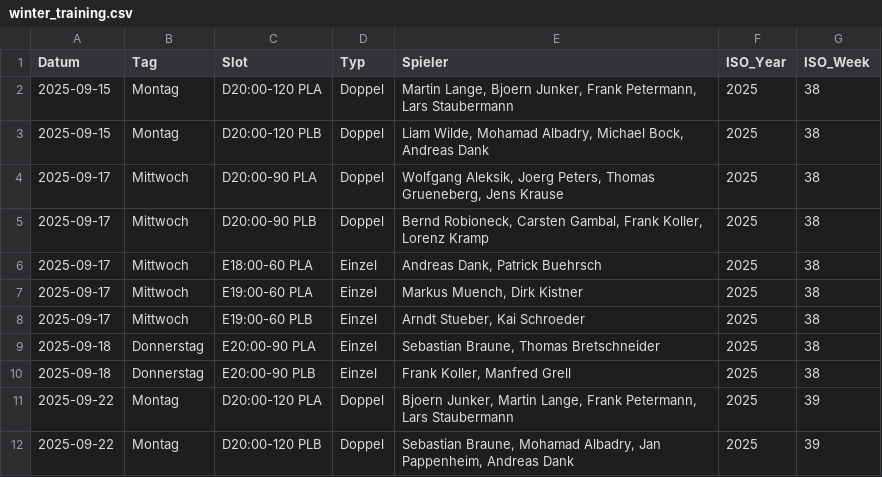
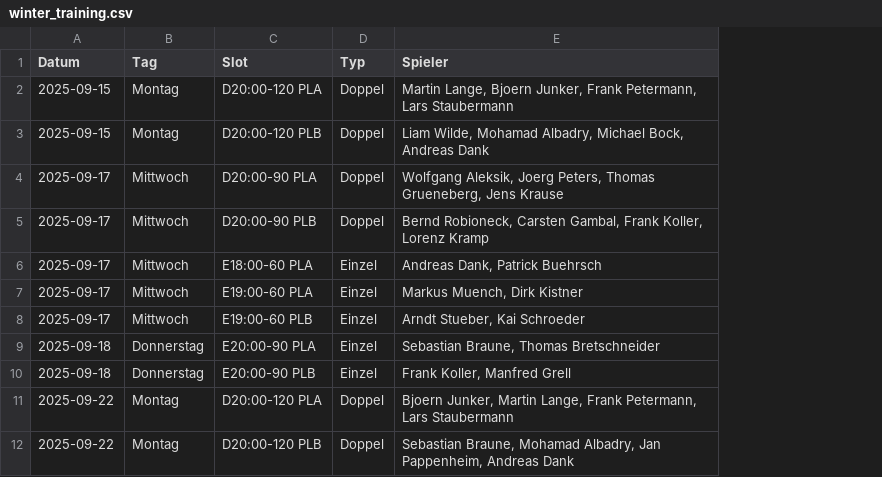
Before and after one commit to liamw8lde/Winter-2024_2025-Training-PLan, a CSV file: winter_training.csv, drawn as a sheet; only a part is shown; the diff names each change by its address in the sheet, - before the commit and + after, or states it on an @@ line.

Commit message:
Update winter_training.csv

```diff
--- a/winter_training.csv
+++ b/winter_training.csv
-column F (ISO_Year), rows 2-12: all 2025
-column G (ISO_Week), rows 2-12: 38 | 38 | 38 | 38 | 38 | 38 | 38 | 38 | 38 | 39 | 39
```
